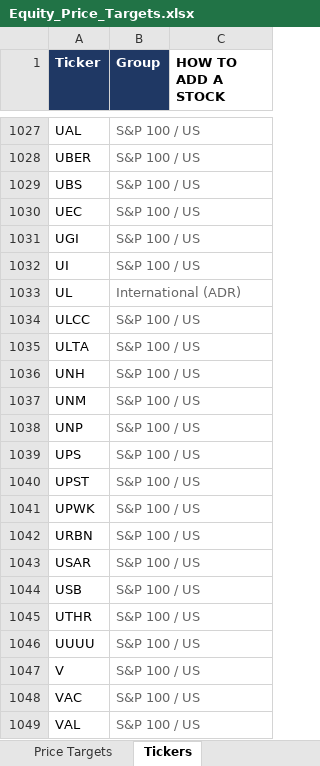
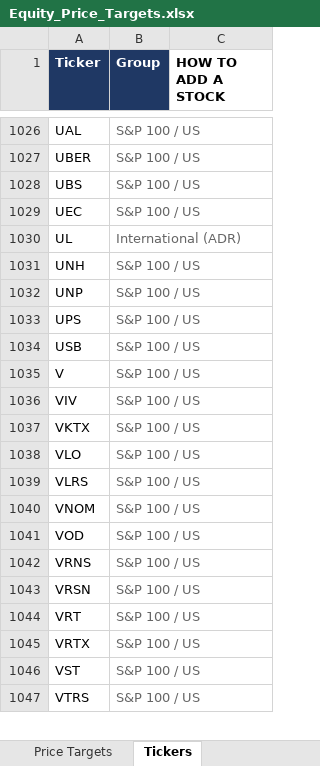
Before and after one commit to williamkellyjr123-source/equity-price-targets, an Excel workbook: Equity_Price_Targets.xlsx, sheet Tickers, drawn as a sheet; only a part is shown, gaps mark what is left out; the shorter side is filled out with more unchanged rows; values as stored, in another font and other column widths than the file's, no borders; the diff covers the shown part only; the diff names each change by its address in the sheet, - before the commit and + after, or states it on an @@ line.

```diff
--- a/Equity_Price_Targets.xlsx (sheet Tickers)
+++ b/Equity_Price_Targets.xlsx (sheet Tickers)
-row 1031: UGI | S&P 100 / US
-row 1032: UI | S&P 100 / US
-row 1034: ULCC | S&P 100 / US
-row 1035: ULTA | S&P 100 / US
-row 1037: UNM | S&P 100 / US
-row 1040: UPST | S&P 100 / US
-row 1041: UPWK | S&P 100 / US
-row 1042: URBN | S&P 100 / US
-row 1043: USAR | S&P 100 / US
-row 1045: UTHR | S&P 100 / US
-row 1046: UUUU | S&P 100 / US
-row 1048: VAC | S&P 100 / US
-row 1049: VAL | S&P 100 / US
```
Also changed, not shown: 11 removed rows elsewhere in this sheet, sheet Price Targets, sheet Dashboard, 2 other files.
